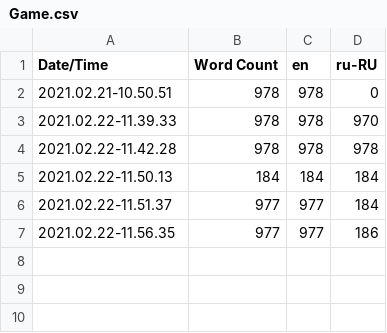
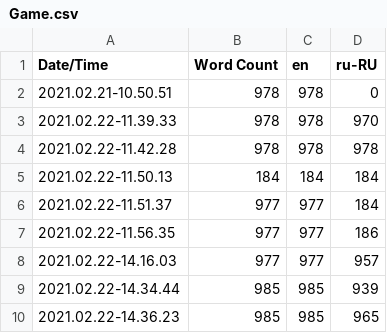
Before and after one commit to ipupsik/Out-Of-The-Shelter, a CSV file: Content/Localization/Game/Game.csv, drawn as a sheet.

Commit message:
Russian Localization

```diff
--- a/Content/Localization/Game/Game.csv
+++ b/Content/Localization/Game/Game.csv
@@ -7 +7,4 @@ Date/Time,Word Count,en,ru-RU
 2021.02.22-11.56.35,977,977,186
+2021.02.22-14.16.03,977,977,957
+2021.02.22-14.34.44,985,985,939
+2021.02.22-14.36.23,985,985,965
```
Also changed, not shown: 8 other files.
